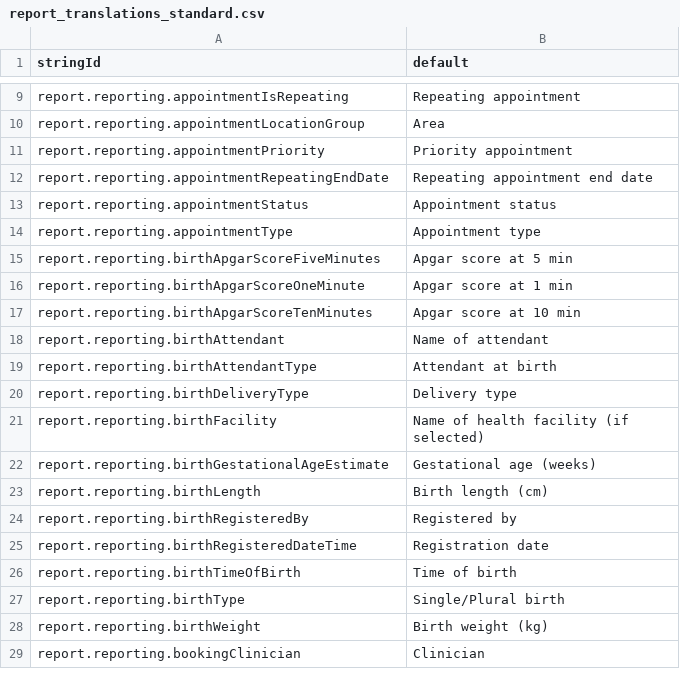
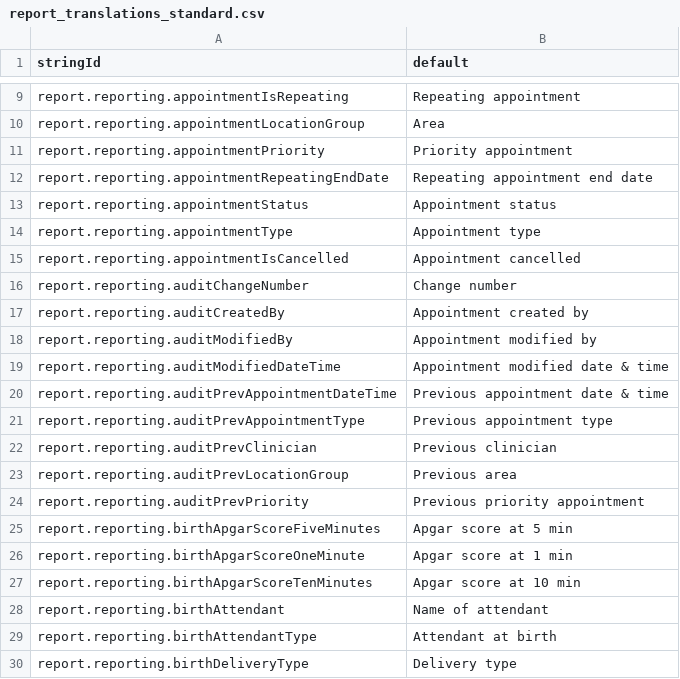
Before and after one commit to beyondessential/tamanu-source-dbt, a CSV file: report_translations_standard.csv, drawn as a sheet; only a part is shown, gaps mark what is left out; the shorter side is filled out with more unchanged rows.

Commit message:
MAUI-6183 Audit outpatient appointments line list v2.44 (#339)

```diff
--- a/report_translations_standard.csv
+++ b/report_translations_standard.csv
@@ -14,2 +14,12 @@ report.reporting.appointmentStatus,Appointment status
 report.reporting.appointmentType,Appointment type
+report.reporting.appointmentIsCancelled,Appointment cancelled
+report.reporting.auditChangeNumber,Change number
+report.reporting.auditCreatedBy,Appointment created by
+report.reporting.auditModifiedBy,Appointment modified by
+report.reporting.auditModifiedDateTime,Appointment modified date & time
+report.reporting.auditPrevAppointmentDateTime,Previous appointment date & time
+report.reporting.auditPrevAppointmentType,Previous appointment type
+report.reporting.auditPrevClinician,Previous clinician
+report.reporting.auditPrevLocationGroup,Previous area
+report.reporting.auditPrevPriority,Previous priority appointment
 report.reporting.birthApgarScoreFiveMinutes,Apgar score at 5 min
```
Also changed, not shown: 15 other files.
